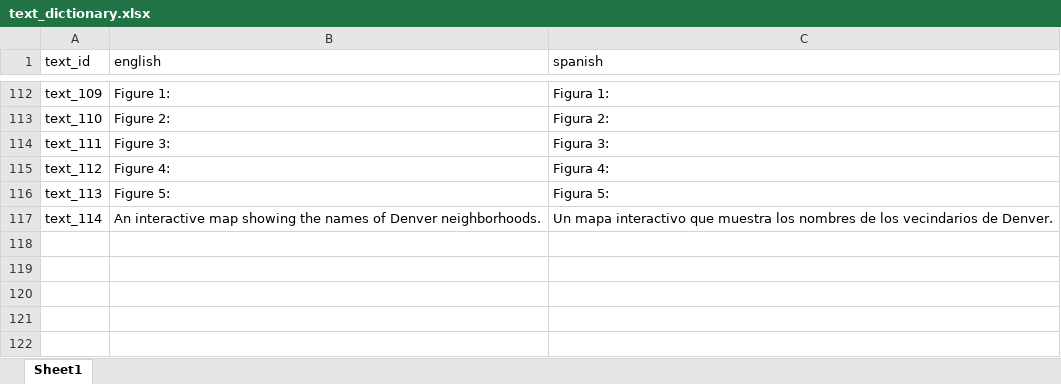
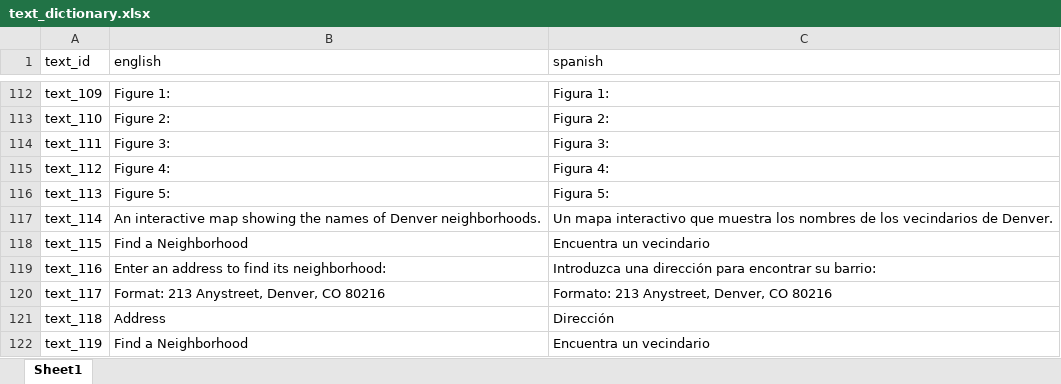
Before and after one commit to ccmothes/ges_health_study_app, an Excel workbook: ges_health_study_app/text_dictionary.xlsx, sheet Sheet1, drawn as a sheet; only a part is shown, gaps mark what is left out; values as stored, in another font and other column widths than the file's, no borders; the diff names each change by its address in the sheet, - before the commit and + after, or states it on an @@ line.

Commit message:
adding the geocoding feature to get neighborhoods for addresses

```diff
--- a/ges_health_study_app/text_dictionary.xlsx (sheet Sheet1)
+++ b/ges_health_study_app/text_dictionary.xlsx (sheet Sheet1)
+row 118: text_115 | Find a Neighborhood | Encuentra un vecindario
+row 119: text_116 | Enter an address to find its neighborhood: | Introduzca una dirección para encontrar su barrio:
+row 120: text_117 | Format: 213 Anystreet, Denver, CO 80216 | Formato: 213 Anystreet, Denver, CO 80216
+row 121: text_118 | Address | Dirección
+row 122: text_119 | Find a Neighborhood | Encuentra un vecindario
```
Also changed, not shown: 3 other files.
